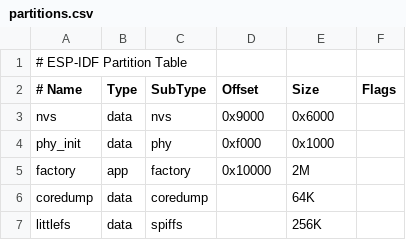
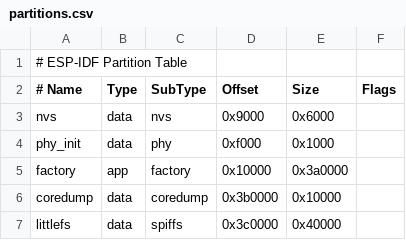
Before and after one commit to WildernessLabs/Meadow-ESP32, a CSV file: Source/MeadowComms/partitions.csv, drawn as a sheet; the diff names each change by its address in the sheet, - before the commit and + after, or states it on an @@ line.

Commit message:
Move file system to end of flash

```diff
--- a/Source/MeadowComms/partitions.csv
+++ b/Source/MeadowComms/partitions.csv
-E5 (Size): 2M
+E5 (Size): 0x3a0000
-D6 (Offset): (empty)
+D6 (Offset): 0x3b0000
-E6 (Size): 64K
+E6 (Size): 0x10000
-D7 (Offset): (empty)
+D7 (Offset): 0x3c0000
-E7 (Size): 256K
+E7 (Size): 0x40000
```
